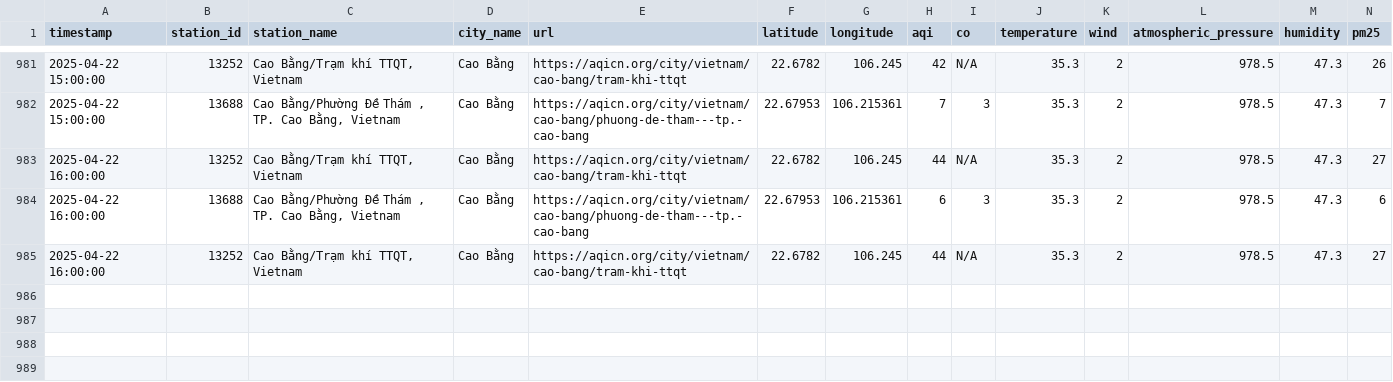
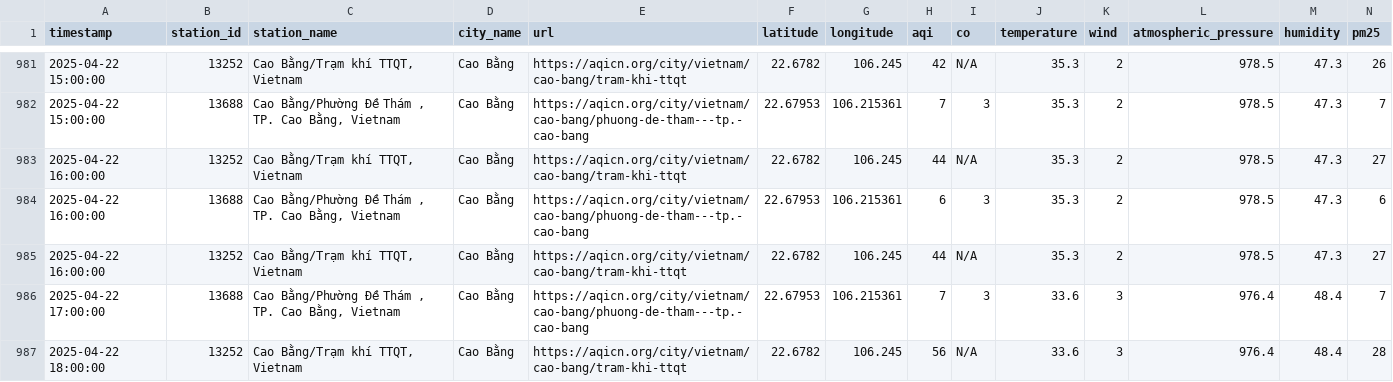
Before and after one commit to QuanIsMe7303/vietnam-air-quality-crawler, a CSV file: result/cao-bang/air_quality_cao-bang_04_2025.csv, drawn as a sheet; only a part is shown, gaps mark what is left out; rows hold the shown columns only; the diff names each change by its address in the sheet, - before the commit and + after, or states it on an @@ line.

```diff
--- a/result/cao-bang/air_quality_cao-bang_04_2025.csv
+++ b/result/cao-bang/air_quality_cao-bang_04_2025.csv
+row 986: 2025-04-22 17:00:00 | 13688 | Cao Bằng/Phường Đề Thám , TP. Cao Bằng, Vietnam | Cao Bằng | https://aqicn.org/city/vietnam/cao-bang/phuong-de-tham---tp.-cao-bang | 22.67953 | 106.215361 | 7 | 3 | 33.6 | 3 | 976.4 | 48.4 | 7
+row 987: 2025-04-22 18:00:00 | 13252 | Cao Bằng/Trạm khí TTQT, Vietnam | Cao Bằng | https://aqicn.org/city/vietnam/cao-bang/tram-khi-ttqt | 22.6782 | 106.245 | 56 | N/A | 33.6 | 3 | 976.4 | 48.4 | 28
```
Also changed, not shown: result/can-tho/air_quality_can-tho_04_2025.csv, result/da-nang/air_quality_da-nang_04_2025.csv, 7 other files.
